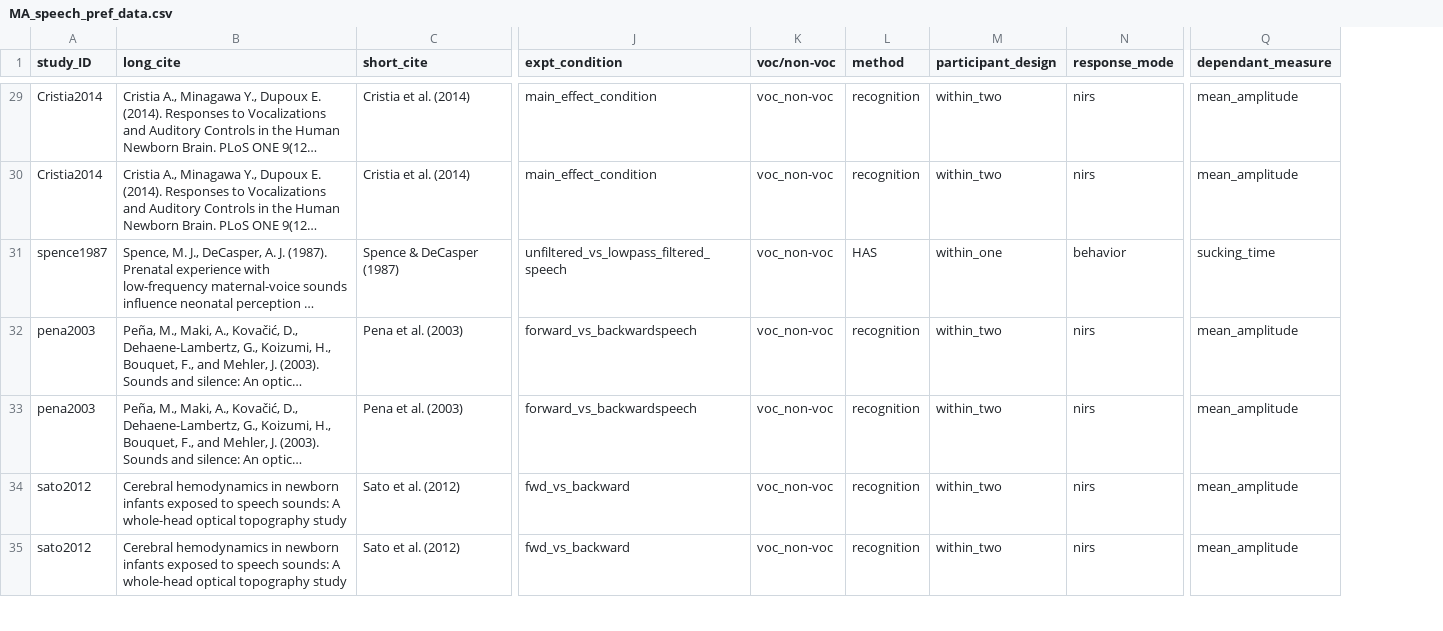
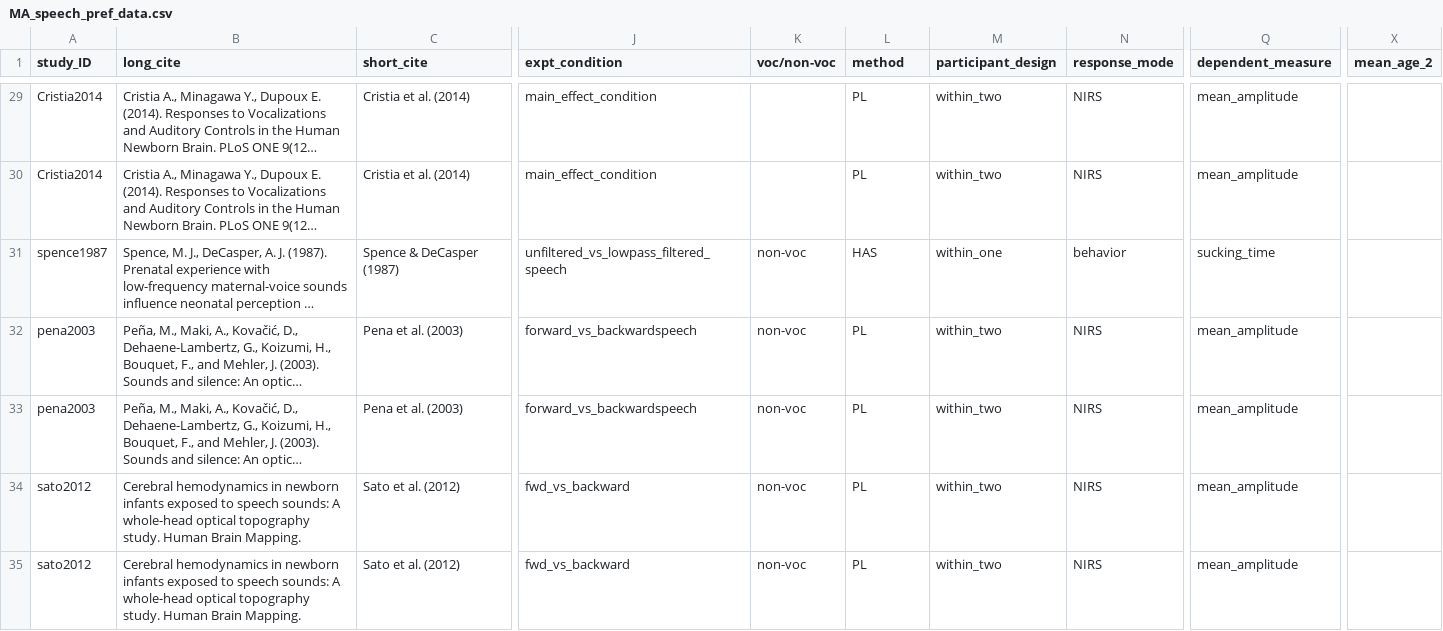
Before and after one commit to cissard/MA_speech_pref, a CSV file: MA_speech_pref_data.csv, drawn as a sheet; only a part is shown, gaps mark what is left out; long unchanged cells end in …; the diff covers the shown part only; the diff names each change by its address in the sheet, - before the commit and + after, or states it on an @@ line.

```diff
--- a/MA_speech_pref_data.csv
+++ b/MA_speech_pref_data.csv
+column X (mean_age_2), empty
-Q1: dependant_measure
+Q1: dependent_measure
-K29:K30 (voc/non-voc): voc_non-voc
+K29:K30 (voc/non-voc): (empty)
-L29:L30 (method): recognition
+L29:L30 (method): PL
-N29:N30 (response_mode): nirs
+N29:N30 (response_mode): NIRS
-K31:K35 (voc/non-voc): voc_non-voc
+K31:K35 (voc/non-voc): non-voc
-L32:L35 (method): recognition
+L32:L35 (method): PL
-N32:N35 (response_mode): nirs
+N32:N35 (response_mode): NIRS
-B34:B35 (long_cite): …optical topography study
+B34:B35 (long_cite): …optical topography study. Human Brain Mapping.
```
Also changed, not shown: 172 edited cells elsewhere in this file, speech_pref_full_DB.csv, 1 other file.
